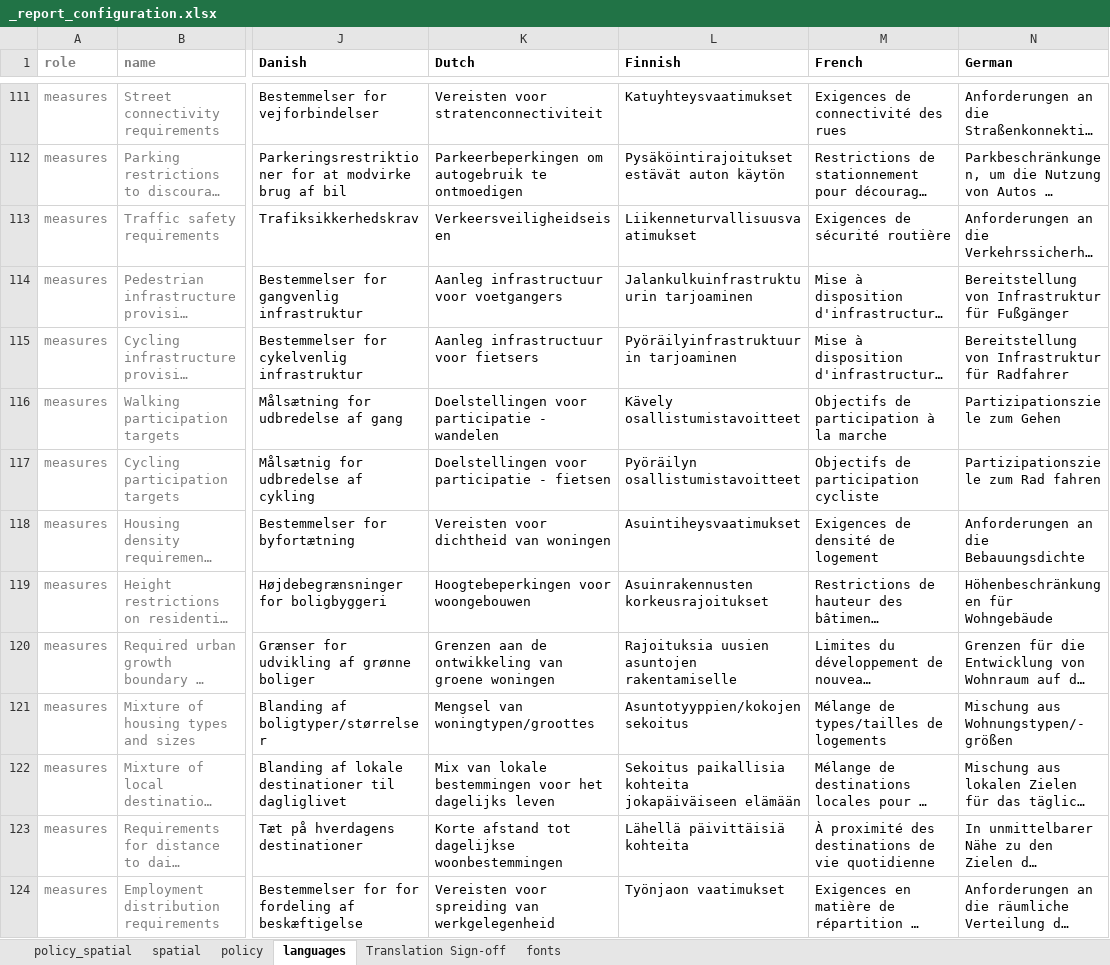
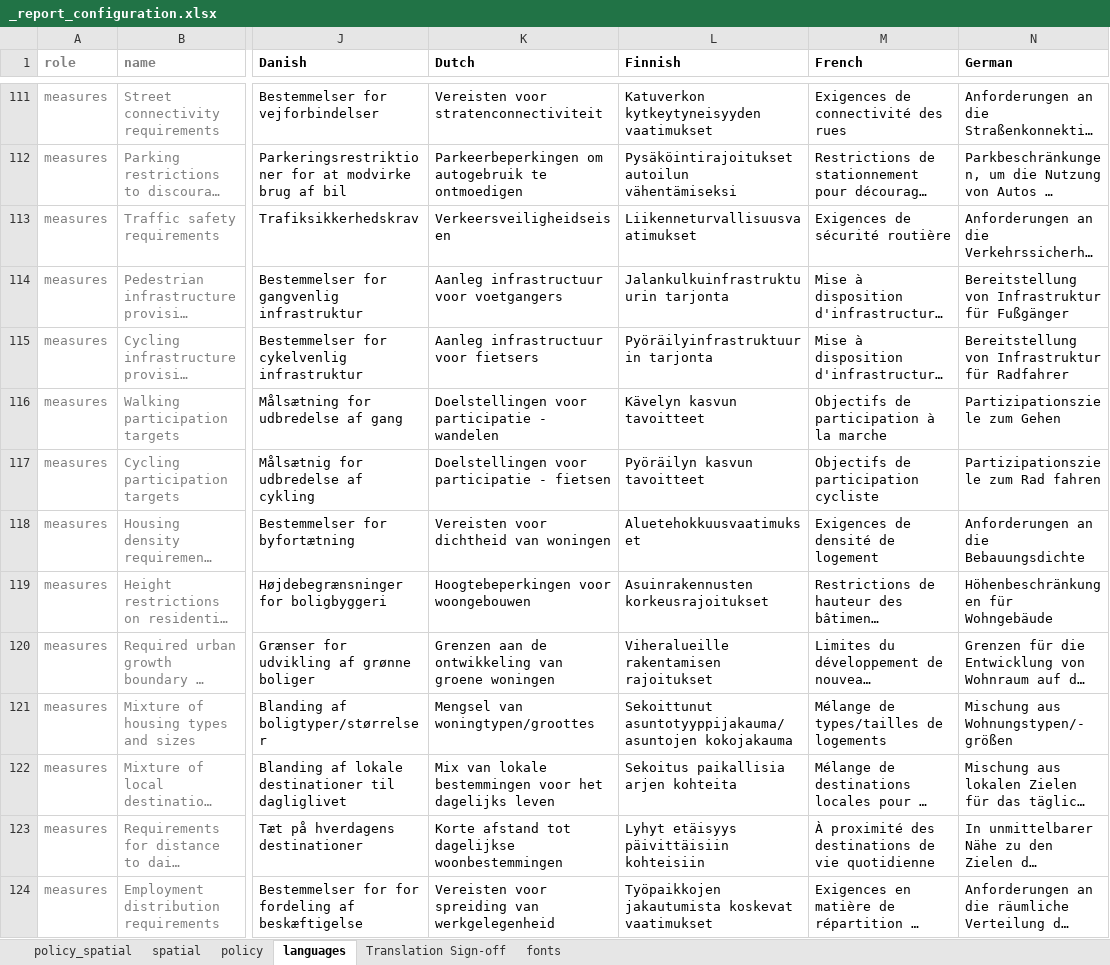
Before and after one commit to healthysustainablecities/global-indicators, an Excel workbook: process/configuration/templates/_report_configuration.xlsx, sheet languages, drawn as a sheet; only a part is shown, gaps mark what is left out; long unchanged cells end in …; values as stored, in another font and other column widths than the file's, no borders; conditional formats not drawn; the diff covers the shown part only; the diff names each change by its address in the sheet, - before the commit and + after, or states it on an @@ line.

Commit message:
added tentative update to Finnish translation

```diff
--- a/process/configuration/templates/_report_configuration.xlsx (sheet languages)
+++ b/process/configuration/templates/_report_configuration.xlsx (sheet languages)
-L111 (Finnish): Katuyhteysvaatimukset
+L111 (Finnish): Katuverkon kytkeytyneisyyden vaatimukset
-L112 (Finnish): Pysäköintirajoitukset estävät auton käytön
+L112 (Finnish): Pysäköintirajoitukset autoilun vähentämiseksi
-L114 (Finnish): Jalankulkuinfrastruktuurin tarjoaminen
+L114 (Finnish): Jalankulkuinfrastruktuurin tarjonta
-L115 (Finnish): Pyöräilyinfrastruktuurin tarjoaminen
+L115 (Finnish): Pyöräilyinfrastruktuurin tarjonta
-L116 (Finnish): Kävely osallistumistavoitteet
+L116 (Finnish): Kävelyn kasvun tavoitteet
-L117 (Finnish): Pyöräilyn osallistumistavoitteet
+L117 (Finnish): Pyöräilyn kasvun tavoitteet
-L118 (Finnish): Asuintiheysvaatimukset
+L118 (Finnish): Aluetehokkuusvaatimukset
-L120 (Finnish): Rajoituksia uusien asuntojen rakentamiselle
+L120 (Finnish): Viheralueille rakentamisen rajoitukset
-L121 (Finnish): Asuntotyyppien/kokojen sekoitus
+L121 (Finnish): Sekoittunut asuntotyyppijakauma/ asuntojen kokojakauma
-L122 (Finnish): Sekoitus paikallisia kohteita jokapäiväiseen elämään
+L122 (Finnish): Sekoitus paikallisia arjen kohteita
-L123 (Finnish): Lähellä päivittäisiä kohteita
+L123 (Finnish): Lyhyt etäisyys päivittäisiin kohteisiin
-L124 (Finnish): Työnjaon vaatimukset
+L124 (Finnish): Työpaikkojen jakautumista koskevat vaatimukset
```
Also changed, not shown: 101 edited cells elsewhere in this sheet.
